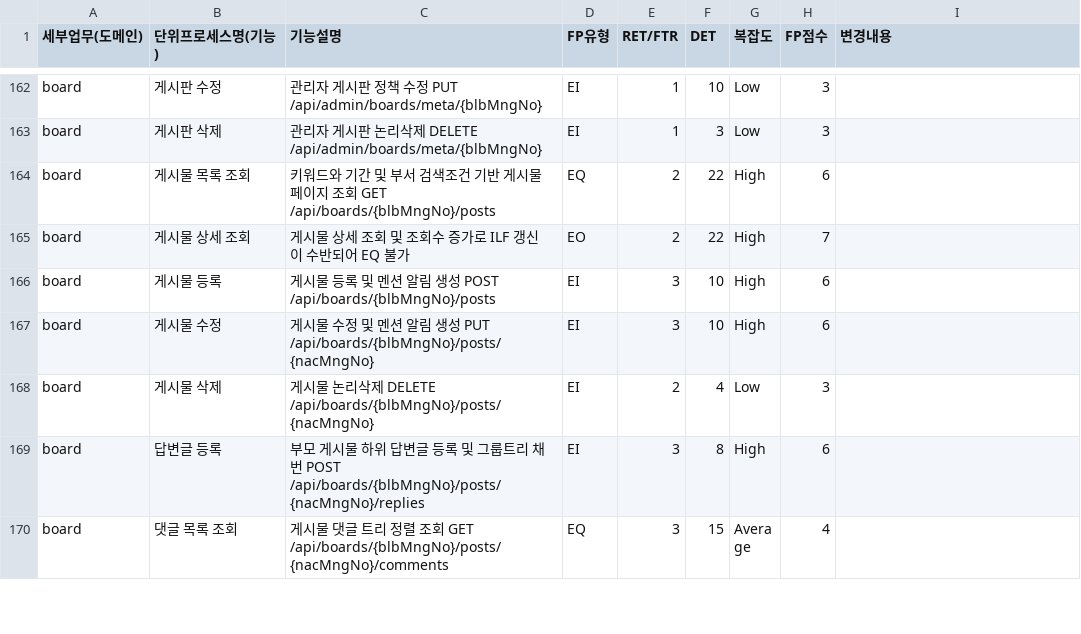
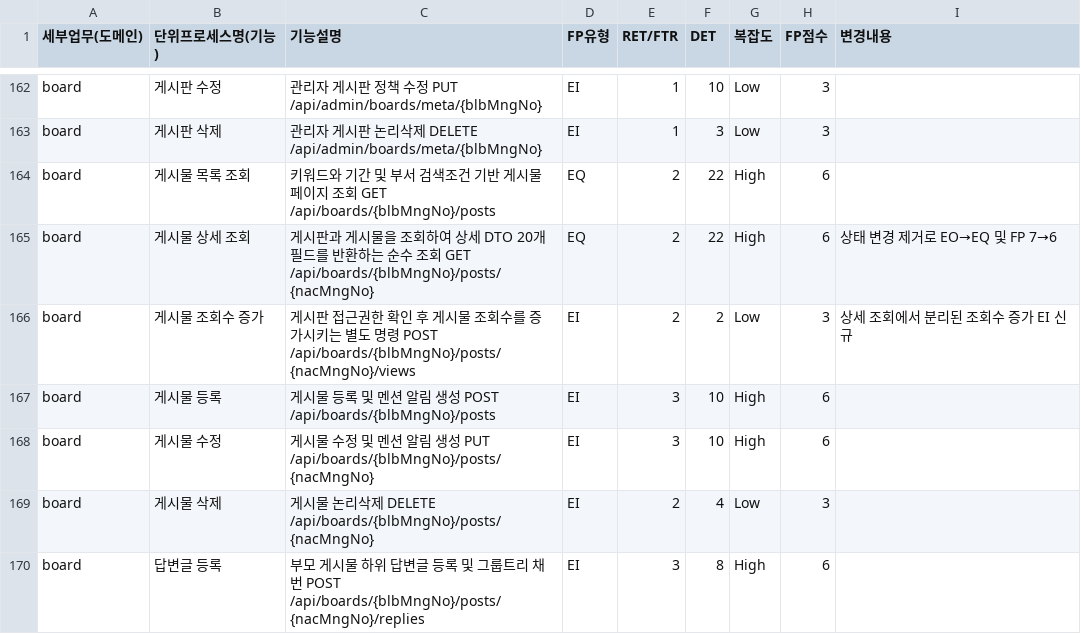
Before and after one commit to k230028/it, a CSV file: FP/fp-estimate-2026-07-24.csv, drawn as a sheet; only a part is shown, gaps mark what is left out; the shorter side is filled out with more unchanged rows.

```diff
--- a/FP/fp-estimate-2026-07-24.csv
+++ b/FP/fp-estimate-2026-07-24.csv
@@ -164,3 +164,4 @@ board,게시판 삭제,관리자 게시판 논리삭제 DELETE /api/admin/boards
 board,게시물 목록 조회,키워드와 기간 및 부서 검색조건 기반 게시물 페이지 조회 GET /api/boards/{blbMngNo}/posts,EQ,2,22,High,6,
-board,게시물 상세 조회,게시물 상세 조회 및 조회수 증가로 ILF 갱신이 수반되어 EQ 불가,EO,2,22,High,7,
+board,게시물 상세 조회,게시판과 게시물을 조회하여 상세 DTO 20개 필드를 반환하는 순수 조회 GET /api/boards/{blbMngNo}/posts/{nacMngNo},EQ,2,22,High,6,상태 변경 제거로 EO→EQ 및 FP 7→6
+board,게시물 조회수 증가,게시판 접근권한 확인 후 게시물 조회수를 증가시키는 별도 명령 POST /api/boards/{blbMngNo}/posts/{nacMngNo}/views,EI,2,2,Low,3,상세 조회에서 분리된 조회수 증가 EI 신규
 board,게시물 등록,게시물 등록 및 멘션 알림 생성 POST /api/boards/{blbMngNo}/posts,EI,3,10,High,6,
```
Also changed, not shown: 1 other file.
